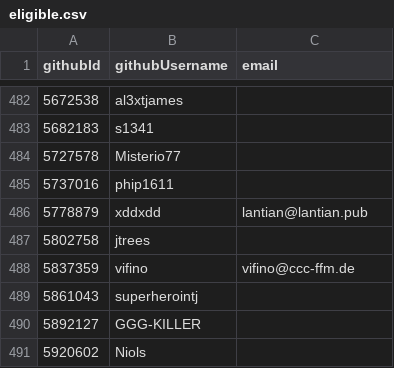
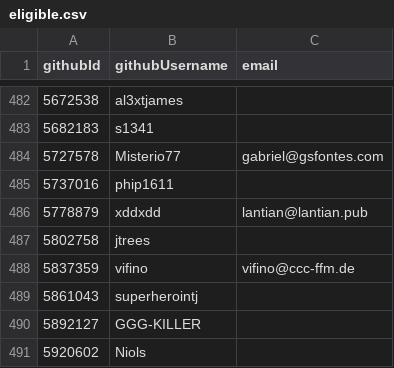
Before and after one commit to i-am-logger/SC-election-2025, a CSV file: eligible.csv, drawn as a sheet; only a part is shown, gaps mark what is left out.

Commit message:
Add email for Misterio77

```diff
--- a/eligible.csv
+++ b/eligible.csv
@@ -483,3 +483,3 @@ githubId,githubUsername,email
 5682183,s1341,
-5727578,Misterio77,
+5727578,Misterio77,gabriel@gsfontes.com
 5737016,phip1611,
```
